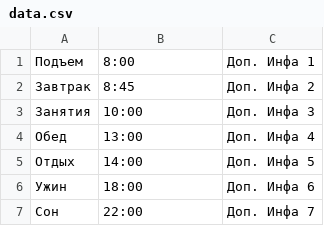
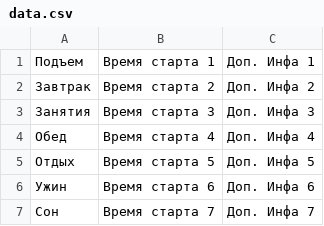
Before and after one commit to Intellectual23/Schedule-Guru, a CSV file: Bot/data.csv, drawn as a sheet.

```diff
--- a/Bot/data.csv
+++ b/Bot/data.csv
@@ -1,7 +1,7 @@
-Подъем;8:00;Доп. Инфа 1
-Завтрак ;8:45;Доп. Инфа 2
-Занятия;10:00;Доп. Инфа 3
-Обед;13:00;Доп. Инфа 4
-Отдых;14:00;Доп. Инфа 5
-Ужин;18:00;Доп. Инфа 6
-Сон;22:00;Доп. Инфа 7
+Подъем;Время старта 1;Доп. Инфа 1
+Завтрак ;Время старта 2;Доп. Инфа 2
+Занятия;Время старта 3;Доп. Инфа 3
+Обед;Время старта 4;Доп. Инфа 4
+Отдых;Время старта 5;Доп. Инфа 5
+Ужин;Время старта 6;Доп. Инфа 6
+Сон;Время старта 7;Доп. Инфа 7
```
Also changed, not shown: 6 other files.
